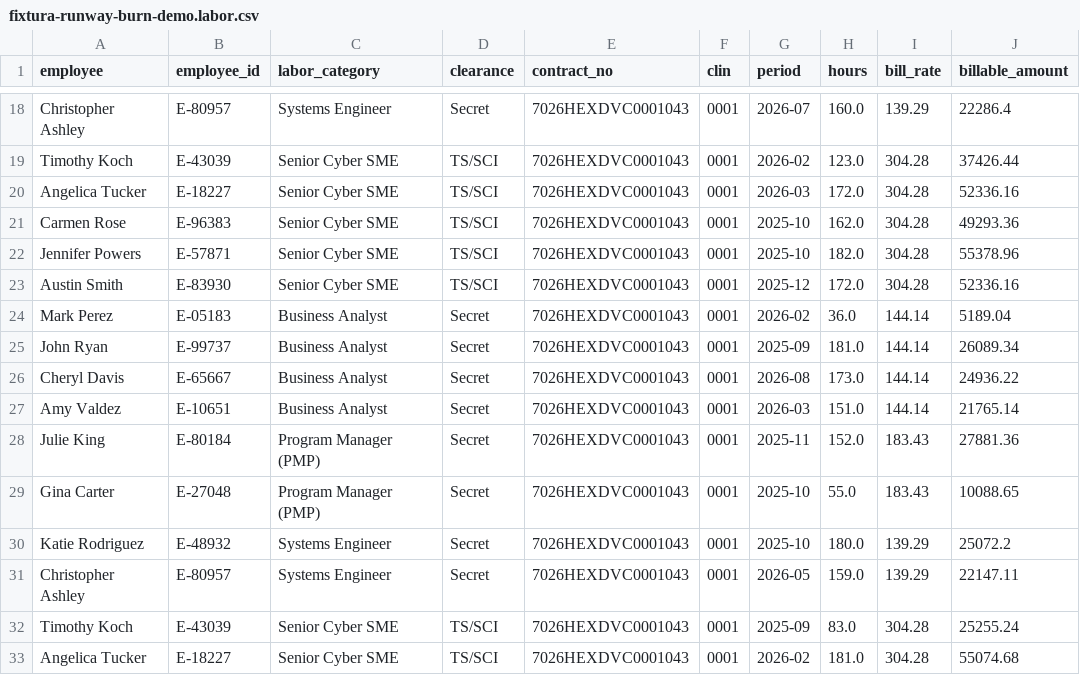
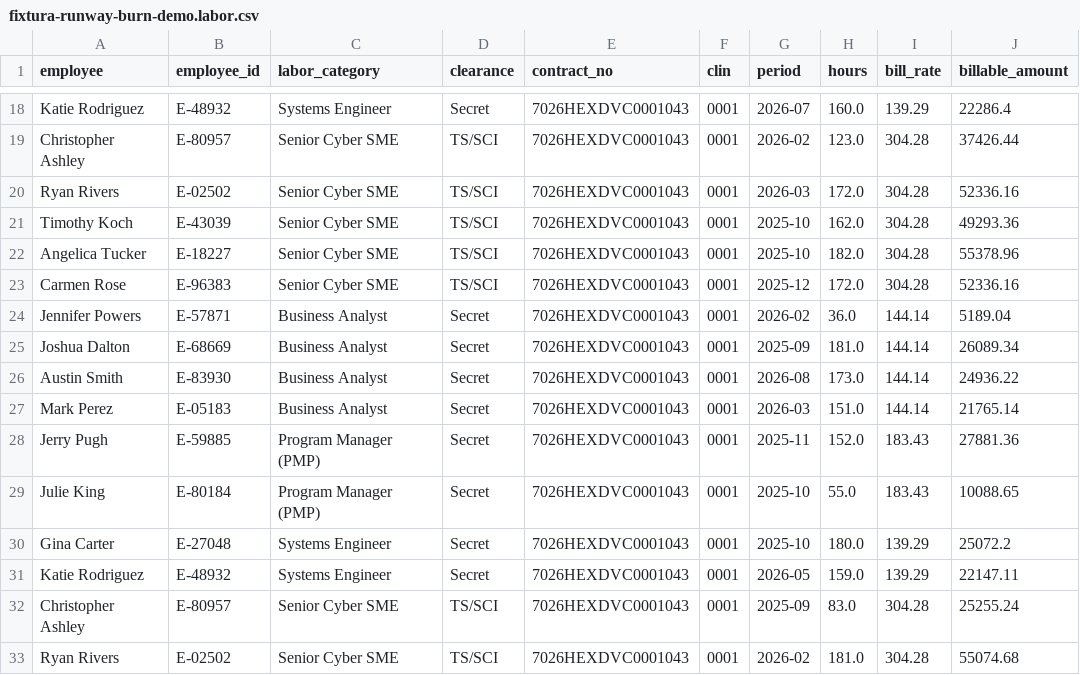
Before and after one commit to capitaltg/si2026-runway-kaylee, a CSV file: sample-data/fixtura-runway-burn-demo.labor.csv, drawn as a sheet; only a part is shown, gaps mark what is left out; the diff covers the shown part only; the diff names each change by its address in the sheet, - before the commit and + after, or states it on an @@ line.

```diff
--- a/sample-data/fixtura-runway-burn-demo.labor.csv
+++ b/sample-data/fixtura-runway-burn-demo.labor.csv
-A18 (employee): Christopher Ashley
+A18 (employee): Katie Rodriguez
-B18 (employee_id): E-80957
+B18 (employee_id): E-48932
-A19 (employee): Timothy Koch
+A19 (employee): Christopher Ashley
-B19 (employee_id): E-43039
+B19 (employee_id): E-80957
-A20 (employee): Angelica Tucker
+A20 (employee): Ryan Rivers
-B20 (employee_id): E-18227
+B20 (employee_id): E-02502
-A21 (employee): Carmen Rose
+A21 (employee): Timothy Koch
-B21 (employee_id): E-96383
+B21 (employee_id): E-43039
-A22 (employee): Jennifer Powers
+A22 (employee): Angelica Tucker
-B22 (employee_id): E-57871
+B22 (employee_id): E-18227
-A23 (employee): Austin Smith
+A23 (employee): Carmen Rose
-B23 (employee_id): E-83930
+B23 (employee_id): E-96383
-A24 (employee): Mark Perez
+A24 (employee): Jennifer Powers
-B24 (employee_id): E-05183
+B24 (employee_id): E-57871
-A25 (employee): John Ryan
+A25 (employee): Joshua Dalton
-B25 (employee_id): E-99737
+B25 (employee_id): E-68669
-A26 (employee): Cheryl Davis
+A26 (employee): Austin Smith
-B26 (employee_id): E-65667
+B26 (employee_id): E-83930
-A27 (employee): Amy Valdez
+A27 (employee): Mark Perez
-B27 (employee_id): E-10651
+B27 (employee_id): E-05183
-A28 (employee): Julie King
+A28 (employee): Jerry Pugh
-B28 (employee_id): E-80184
+B28 (employee_id): E-59885
-A29 (employee): Gina Carter
+A29 (employee): Julie King
-B29 (employee_id): E-27048
+B29 (employee_id): E-80184
-A30 (employee): Katie Rodriguez
+A30 (employee): Gina Carter
-B30 (employee_id): E-48932
+B30 (employee_id): E-27048
-A31 (employee): Christopher Ashley
+A31 (employee): Katie Rodriguez
-B31 (employee_id): E-80957
+B31 (employee_id): E-48932
-A32 (employee): Timothy Koch
+A32 (employee): Christopher Ashley
-B32 (employee_id): E-43039
+B32 (employee_id): E-80957
-A33 (employee): Angelica Tucker
+A33 (employee): Ryan Rivers
-B33 (employee_id): E-18227
+B33 (employee_id): E-02502
```
Also changed, not shown: 124 edited cells elsewhere in this file, sample-data/fixtura-runway-burn-demo.planned-leave.csv, sample-data/fixtura-runway-burn-demo.timesheets.csv, 8 other files.
